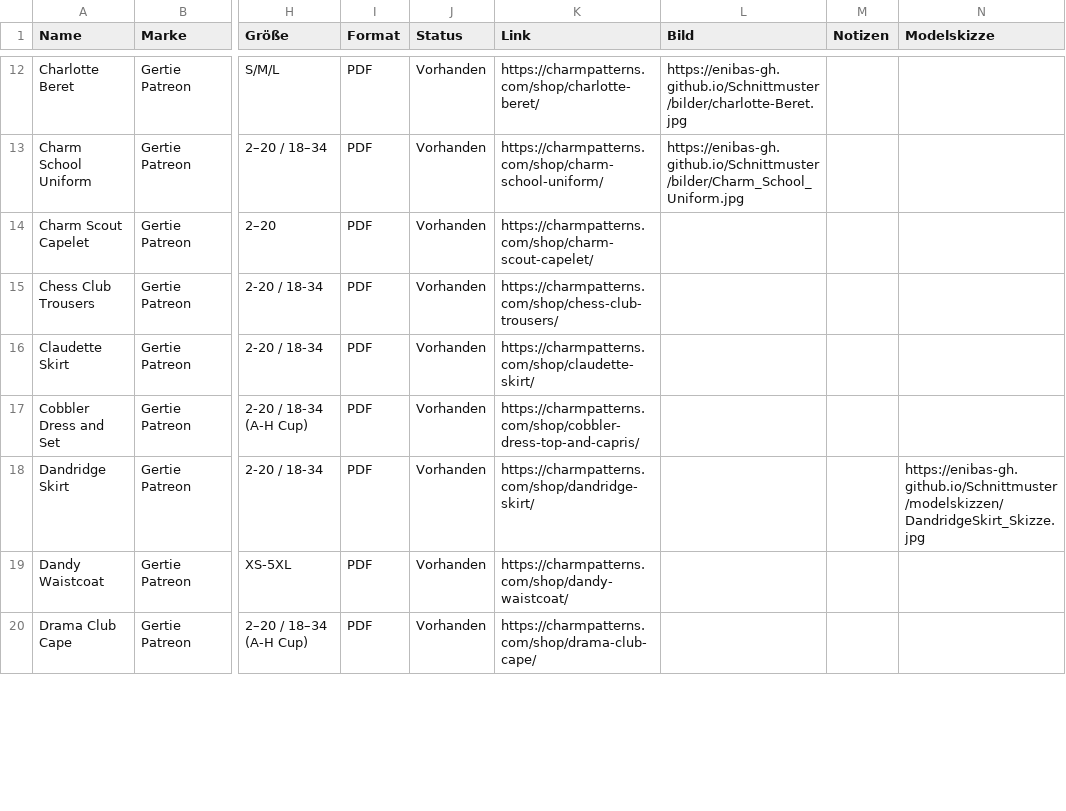
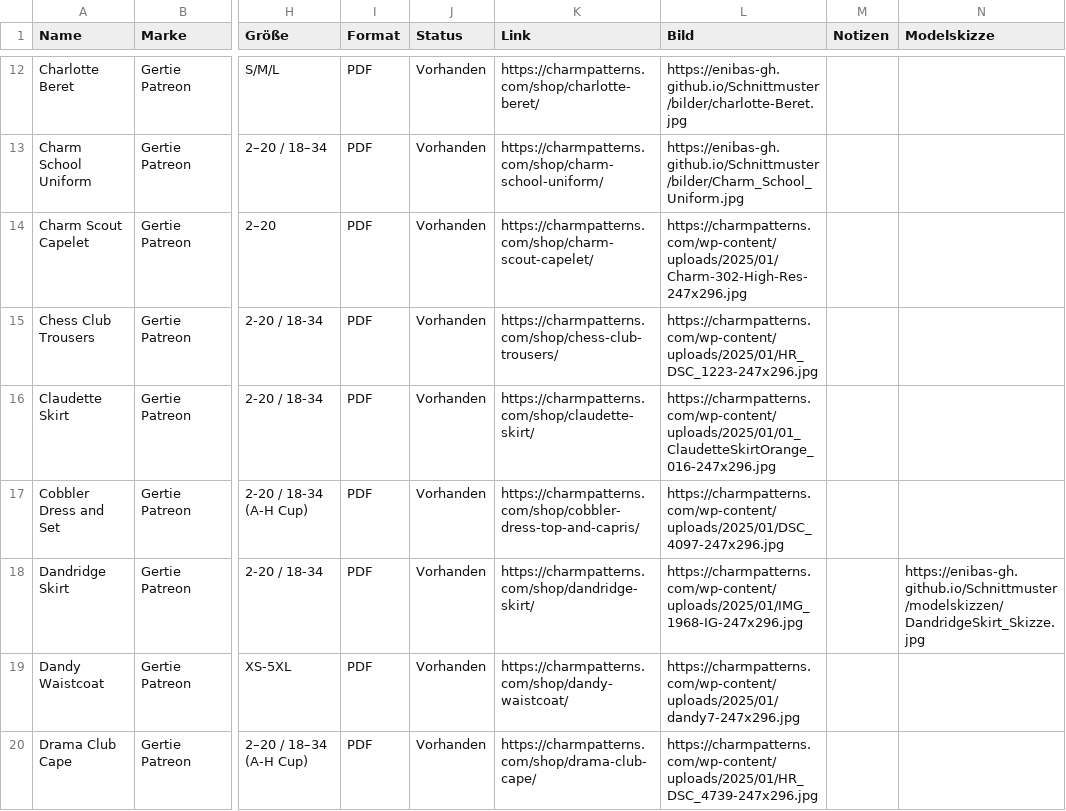
Before and after one commit to Enibas-GH/Schnittmuster, a CSV file: gertie-patreon-komplett-v16.csv, drawn as a sheet; only a part is shown, gaps mark what is left out; the diff covers the shown part only; the diff names each change by its address in the sheet, - before the commit and + after, or states it on an @@ line.

Commit message:
Add files via upload

```diff
--- a/gertie-patreon-komplett-v16.csv
+++ b/gertie-patreon-komplett-v16.csv
-L14 (Bild): (empty)
+L14 (Bild): https://charmpatterns.com/wp-content/uploads/2025/01/Charm-302-High-Res-247x296.jpg
-L15 (Bild): (empty)
+L15 (Bild): https://charmpatterns.com/wp-content/uploads/2025/01/HR_DSC_1223-247x296.jpg
-L16 (Bild): (empty)
+L16 (Bild): https://charmpatterns.com/wp-content/uploads/2025/01/01_ClaudetteSkirtOrange_016-247x296.jpg
-L17 (Bild): (empty)
+L17 (Bild): https://charmpatterns.com/wp-content/uploads/2025/01/DSC_4097-247x296.jpg
-L18 (Bild): (empty)
+L18 (Bild): https://charmpatterns.com/wp-content/uploads/2025/01/IMG_1968-IG-247x296.jpg
-L19 (Bild): (empty)
+L19 (Bild): https://charmpatterns.com/wp-content/uploads/2025/01/dandy7-247x296.jpg
-L20 (Bild): (empty)
+L20 (Bild): https://charmpatterns.com/wp-content/uploads/2025/01/HR_DSC_4739-247x296.jpg
```
Also changed, not shown: 49 edited cells elsewhere in this file, 1 other file.
